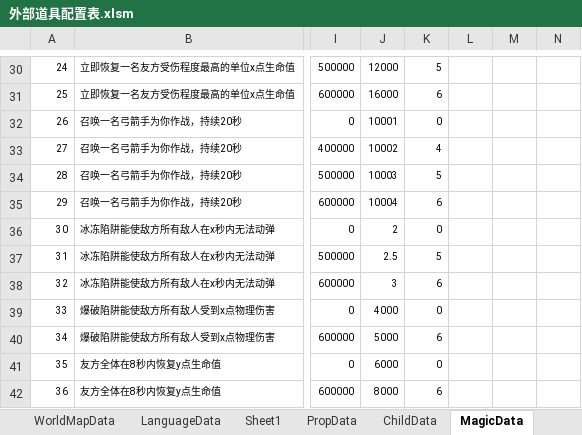
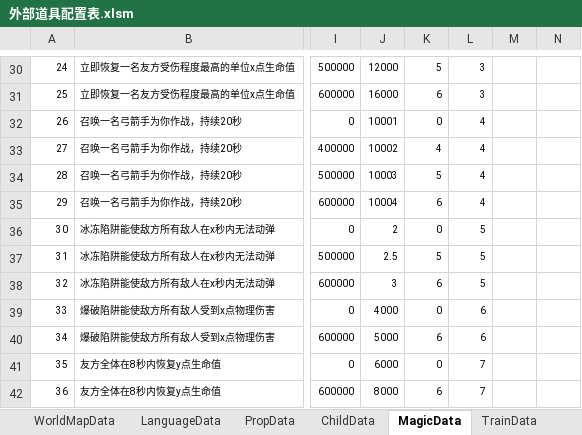
Before and after one commit to chen95nuo/NewRPG2D, an Excel workbook: 文档/外部道具配置表.xlsm, sheet MagicData, drawn as a sheet; only a part is shown, gaps mark what is left out; values as stored, in another font and other column widths than the file's, no borders; charts and pictures and conditional formats not drawn; the diff covers the shown part only; the diff names each change by its address in the sheet, - before the commit and + after, or states it on an @@ line.

```diff
--- a/文档/外部道具配置表.xlsm (sheet MagicData)
+++ b/文档/外部道具配置表.xlsm (sheet MagicData)
-sheet tab: Sheet1
-L30:L31: (empty)
+L30:L31: 3
-L32:L35: (empty)
+L32:L35: 4
-L36:L38: (empty)
+L36:L38: 5
-L39:L40: (empty)
+L39:L40: 6
-L41:L42: (empty)
+L41:L42: 7
```
Also changed, not shown: 35 edited cells elsewhere in this sheet, charts or pictures, 23 other files.
